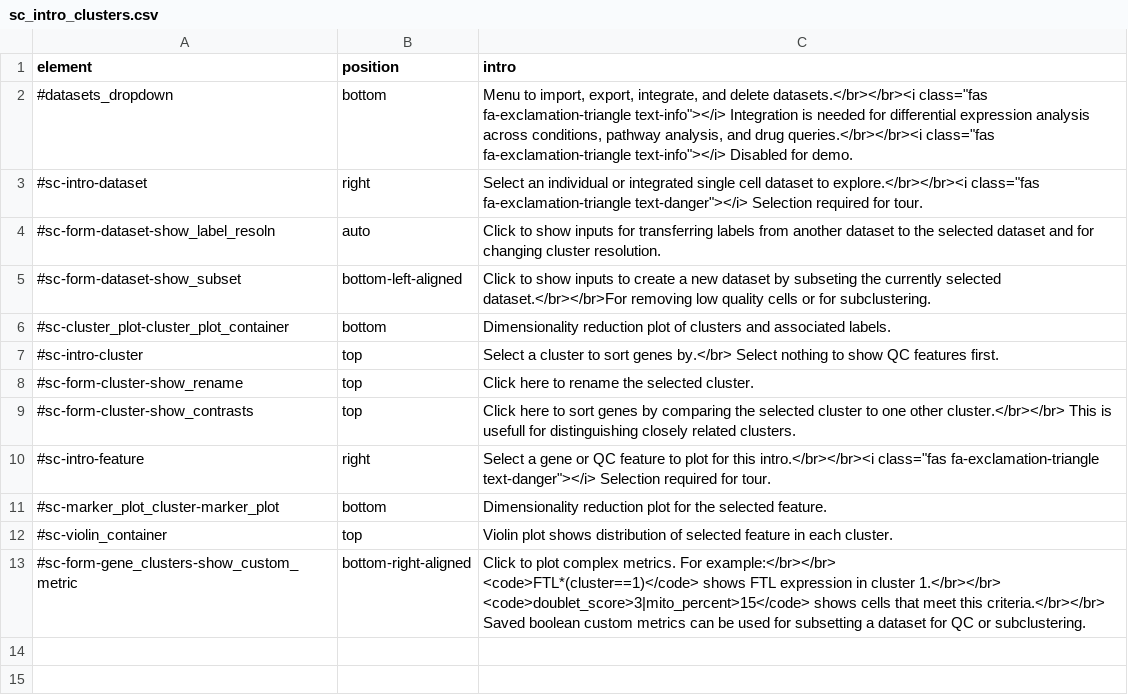
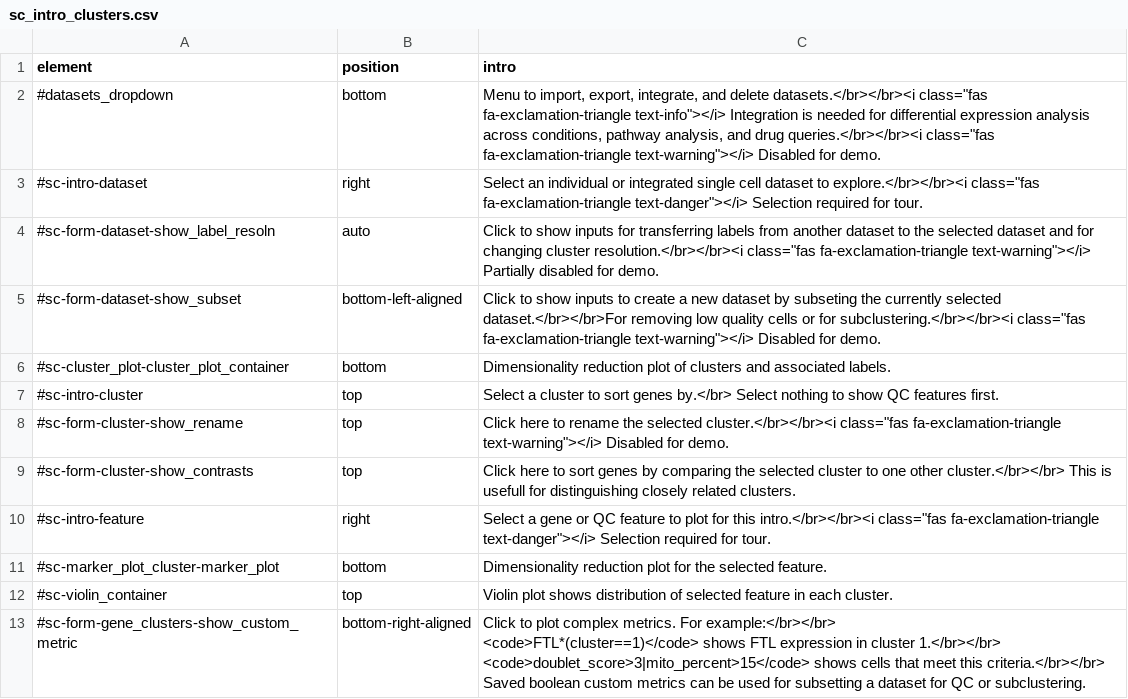
Before and after one commit to hms-dbmi/dseqr, a CSV file: inst/app/www/sc_intro_clusters.csv, drawn as a sheet.

Commit message:
update tour text

```diff
--- a/inst/app/www/sc_intro_clusters.csv
+++ b/inst/app/www/sc_intro_clusters.csv
@@ -1,9 +1,9 @@
 "element","position","intro"
-"#datasets_dropdown","bottom","Menu to import, export, integrate, and delete datasets.</br></br><i class=""fas fa-exclamation-triangle text-info""></i> Integration is needed for differential expression analysis across conditions, pathway analysis, and drug queries.</br></br><i class=""fas fa-exclamation-triangle text-info""></i> Disabled for demo."
+"#datasets_dropdown","bottom","Menu to import, export, integrate, and delete datasets.</br></br><i class=""fas fa-exclamation-triangle text-info""></i> Integration is needed for differential expression analysis across conditions, pathway analysis, and drug queries.</br></br><i class=""fas fa-exclamation-triangle text-warning""></i> Disabled for demo."
 "#sc-intro-dataset","right","Select an individual or integrated single cell dataset to explore.</br></br><i class=""fas fa-exclamation-triangle text-danger""></i> Selection required for tour."
-"#sc-form-dataset-show_label_resoln","auto","Click to show inputs for transferring labels from another dataset to the selected dataset and for changing cluster resolution."
-"#sc-form-dataset-show_subset","bottom-left-aligned","Click to show inputs to create a new dataset by subseting the currently selected dataset.</br></br>For removing low quality cells or for subclustering."
+"#sc-form-dataset-show_label_resoln","auto","Click to show inputs for transferring labels from another dataset to the selected dataset and for changing cluster resolution.</br></br><i class=""fas fa-exclamation-triangle text-warning""></i> Partially disabled for demo."
+"#sc-form-dataset-show_subset","bottom-left-aligned","Click to show inputs to create a new dataset by subseting the currently selected dataset.</br></br>For removing low quality cells or for subclustering.</br></br><i class=""fas fa-exclamation-triangle text-warning""></i> Disabled for demo."
 "#sc-cluster_plot-cluster_plot_container","bottom","Dimensionality reduction plot of clusters and associated labels."
 "#sc-intro-cluster","top","Select a cluster to sort genes by.</br> Select nothing to show QC features first."
-"#sc-form-cluster-show_rename","top","Click here to rename the selected cluster."
+"#sc-form-cluster-show_rename","top","Click here to rename the selected cluster.</br></br><i class=""fas fa-exclamation-triangle text-warning""></i> Disabled for demo."
 "#sc-form-cluster-show_contrasts","top","Click here to sort genes by comparing the selected cluster to one other cluster.</br></br> This is usefull for distinguishing closely related clusters."
```
Also changed, not shown: inst/app/www/sc_intro_samples.csv.
